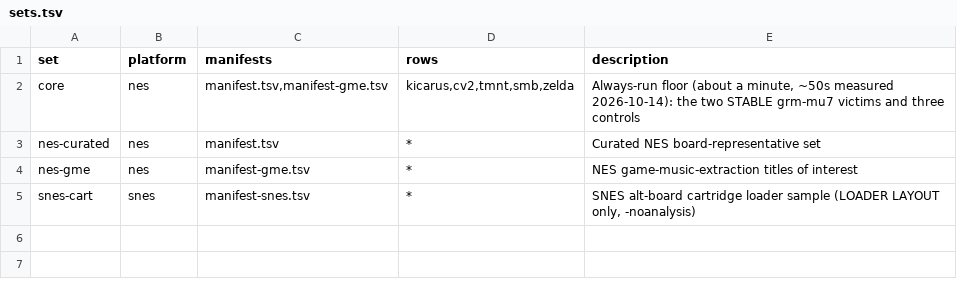
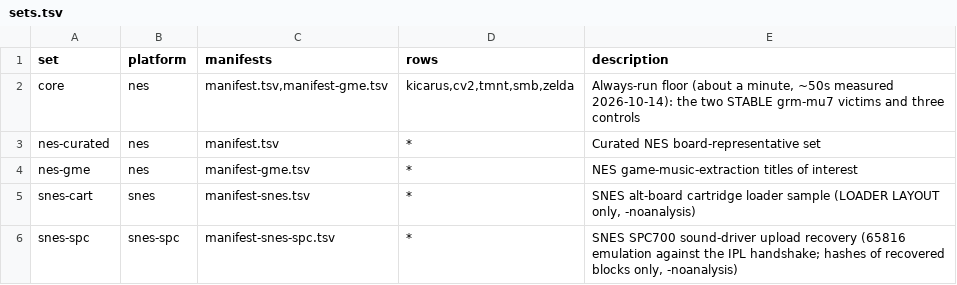
Before and after one commit to CBongo/ghidra-retro-machines, a TSV file: tools/banktest/realrom/sets.tsv, drawn as a sheet.

```diff
--- a/tools/banktest/realrom/sets.tsv
+++ b/tools/banktest/realrom/sets.tsv
@@ -5 +5,2 @@ nes-gme	nes	manifest-gme.tsv	*	NES game-music-extraction titles of interest
 snes-cart	snes	manifest-snes.tsv	*	SNES alt-board cartridge loader sample (LOADER LAYOUT only, -noanalysis)
+snes-spc	snes-spc	manifest-snes-spc.tsv	*	SNES SPC700 sound-driver upload recovery (65816 emulation against the IPL handshake; hashes of recovered blocks only, -noanalysis)
```
Also changed, not shown: tools/banktest/realrom/platforms.tsv, 25 other files.
